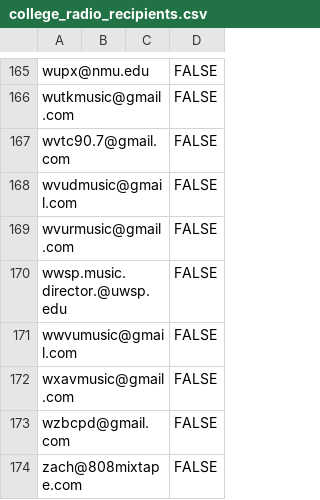
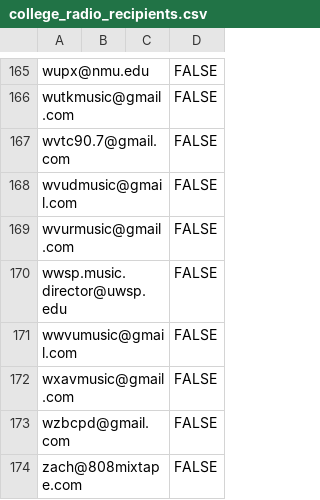
Before and after one commit to LuxAura-app/blu2-website, a CSV file: apps-script/blu2-newsletter/recipients/college_radio_recipients.csv, drawn as a sheet; only a part is shown, gaps mark what is left out.

```diff
--- a/apps-script/blu2-newsletter/recipients/college_radio_recipients.csv
+++ b/apps-script/blu2-newsletter/recipients/college_radio_recipients.csv
@@ -169,3 +169,3 @@ wvudmusic@gmail.com,,,FALSE
 wvurmusic@gmail.com,,,FALSE
-wwsp.music.director.@uwsp.edu,,,FALSE
+wwsp.music.director@uwsp.edu,,,FALSE
 wwvumusic@gmail.com,,,FALSE
```
Also changed, not shown: 2 other files.
